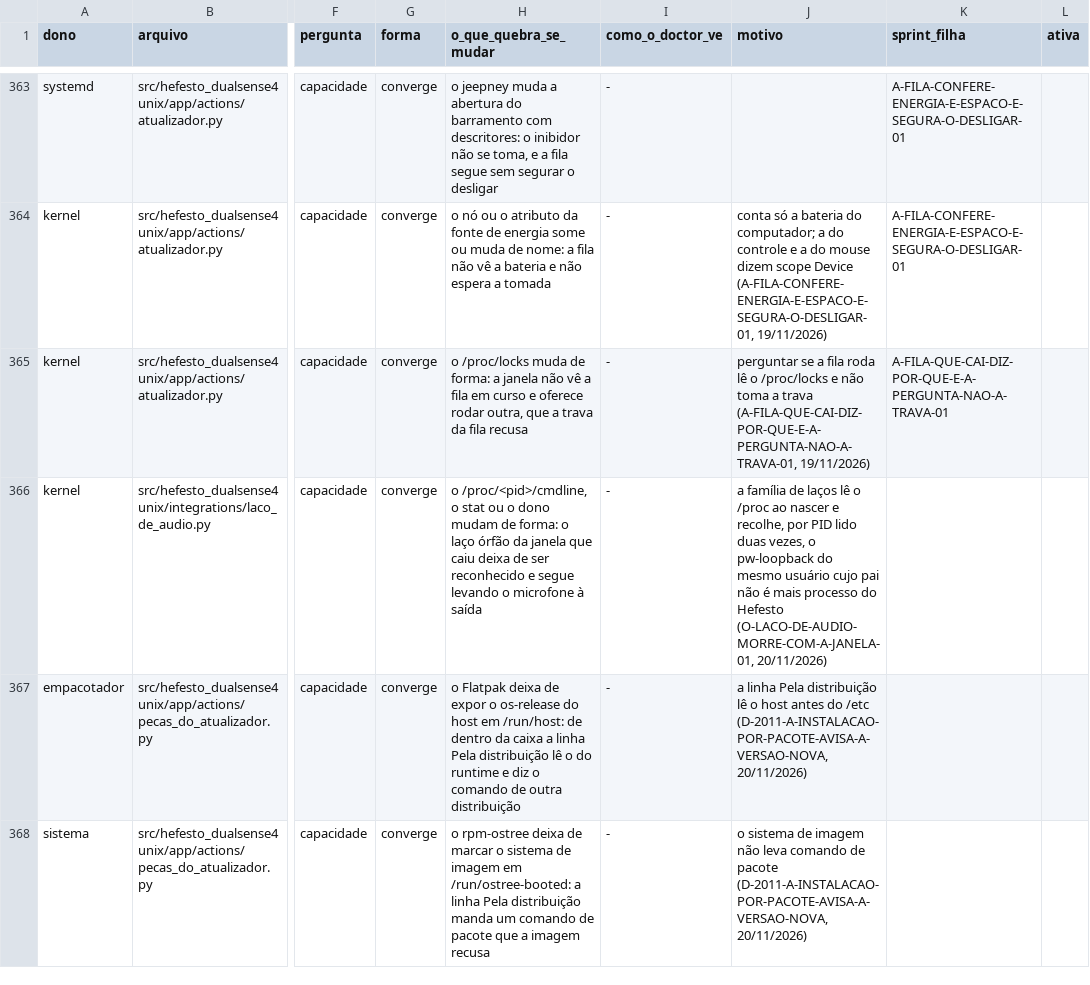
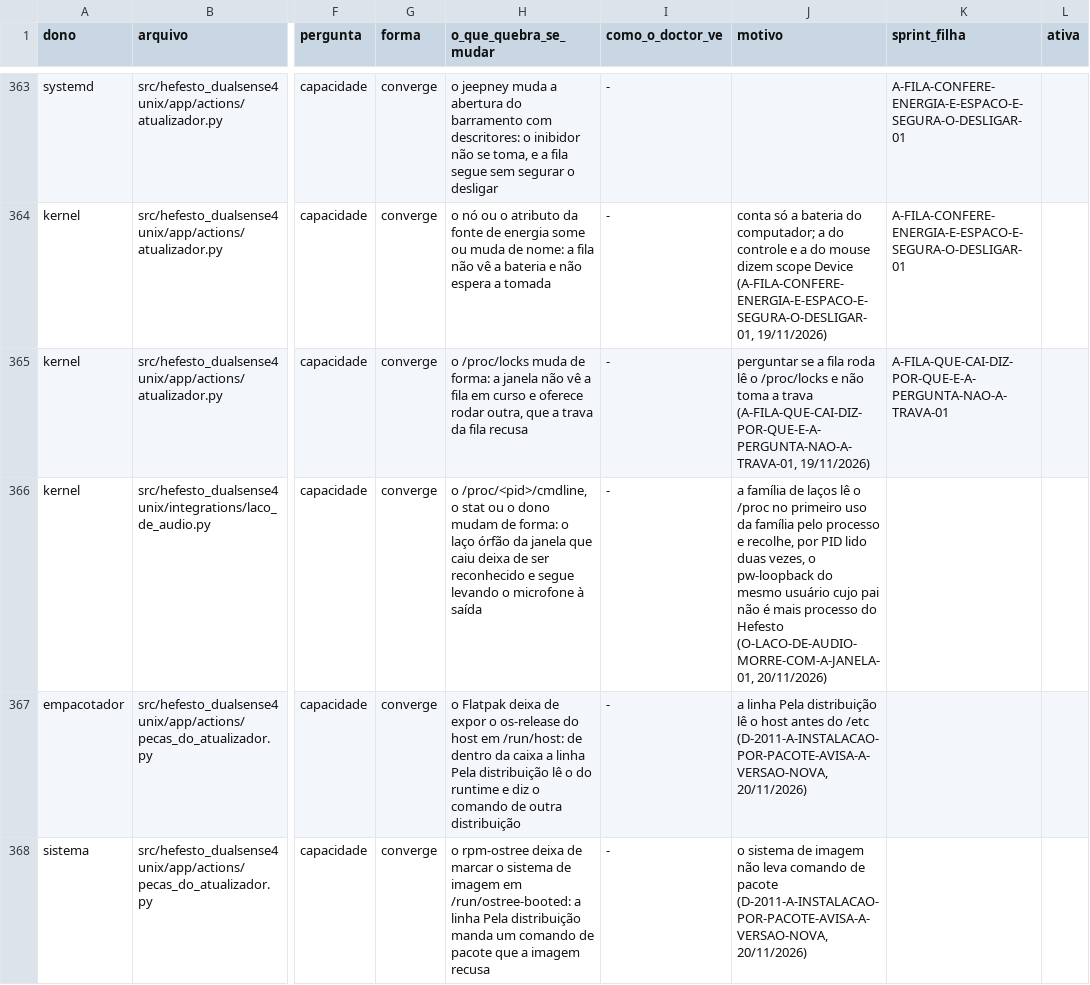
Before and after one commit to Hefesto-Team/hefesto-dualsense4unix, a CSV file: docs/data/contratos-de-fora.csv, drawn as a sheet; only a part is shown, gaps mark what is left out; the diff names each change by its address in the sheet, - before the commit and + after, or states it on an @@ line.

Commit message:
fix(som): a varredura de órfãos da família sai do import e corre no primeiro uso, com a raiz e o matar de quem a cria
Importar monitor_do_microfone, som_do_controle_na_tv ou haptica_do_cabo varria o /proc e mandava SIGTERM com o os.kill real. Lacos guarda a raiz e o matar, varre uma vez por processo no primeiro uso e expõe recolher_orfaos; a suíte troca o padrão de produção por uma raiz vazia e um matar que reprova.

Origem: A-VARREDURA-DE-ORFAOS-NAO-RODA-NO-IMPORT-01
Co-authored-by: AndreBFarias <andre.dsbf@gmail.com>

```diff
--- a/docs/data/contratos-de-fora.csv
+++ b/docs/data/contratos-de-fora.csv
-J366 (motivo): …o /proc ao nascer e recolhe,…
+J366 (motivo): …o /proc no primeiro uso da família pelo processo e recolhe,…
```
Also changed, not shown: 5 other files.
